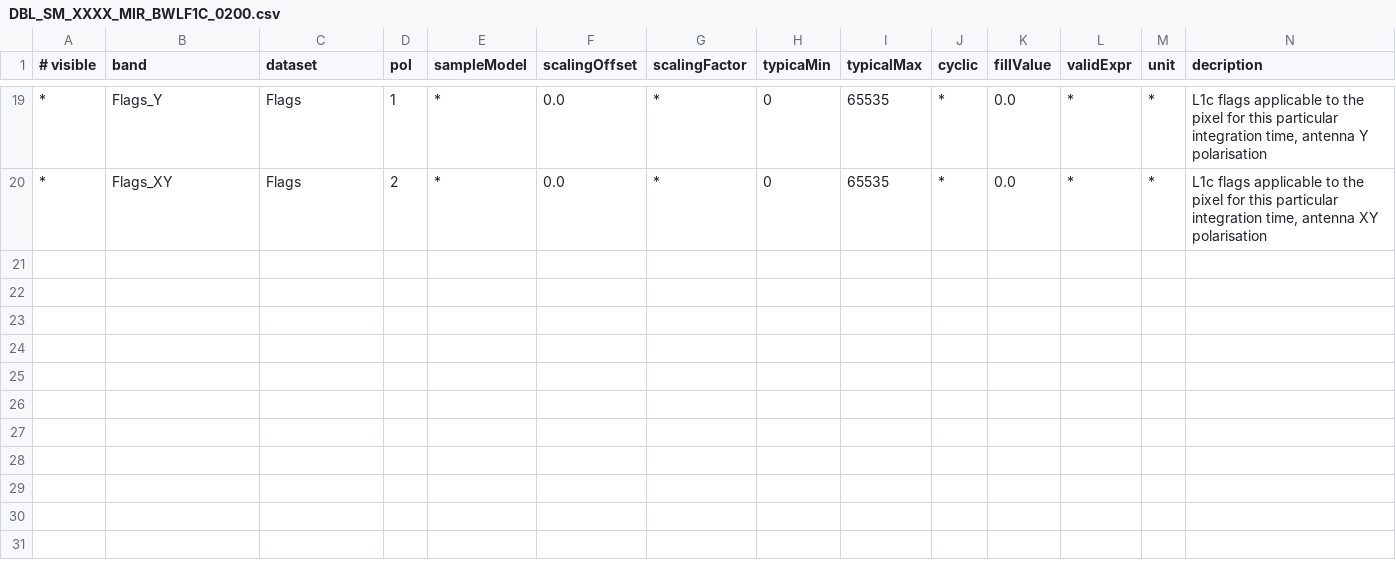
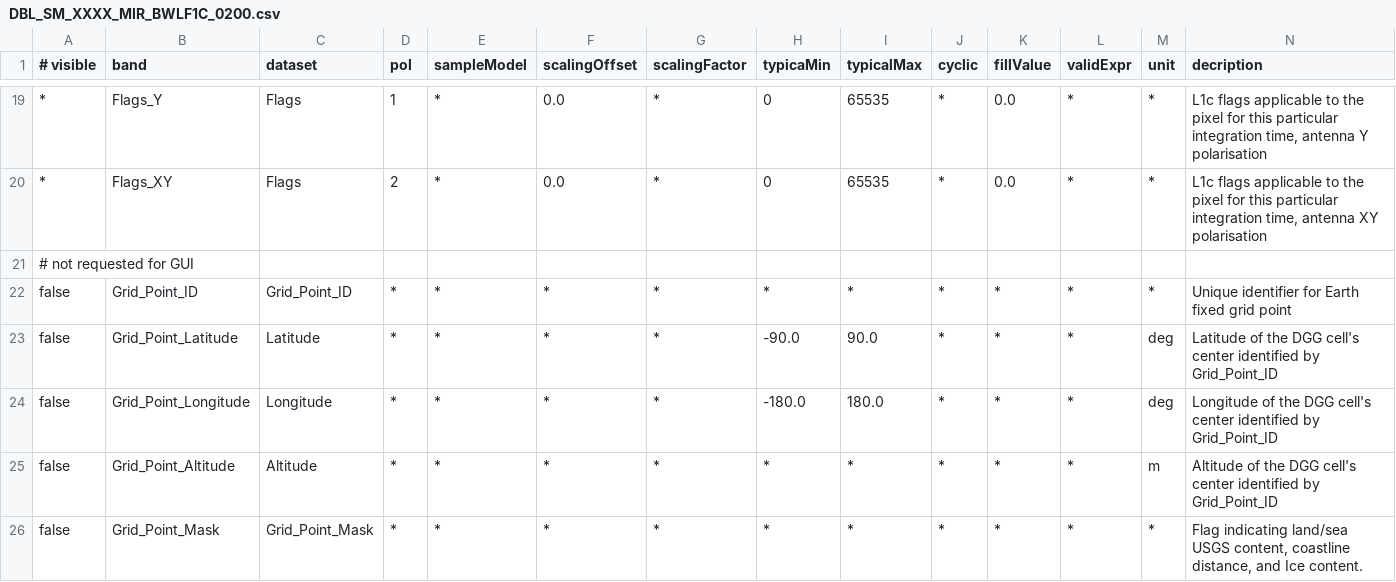
Before and after one commit to bcdev/smos-box, a CSV file: smos-reader/src/main/resources/org/esa/beam/dataio/smos/dddb/bands/MIR_/BWLF1C/DBL_SM_XXXX_MIR_BWLF1C_0200.csv, drawn as a sheet; only a part is shown, gaps mark what is left out; rows hold the shown columns only; the diff names each change by its address in the sheet, - before the commit and + after, or states it on an @@ line.

Commit message:
read members from schema - intermediate state. activated visible filed in DDDB, completed brows product band list

```diff
--- a/smos-reader/src/main/resources/org/esa/beam/dataio/smos/dddb/bands/MIR_/BWLF1C/DBL_SM_XXXX_MIR_BWLF1C_0200.csv
+++ b/smos-reader/src/main/resources/org/esa/beam/dataio/smos/dddb/bands/MIR_/BWLF1C/DBL_SM_XXXX_MIR_BWLF1C_0200.csv
+row 21: # not requested for GUI
+row 22: false | Grid_Point_ID | Grid_Point_ID | * | * | * | * | * | * | * | * | * | * | Unique identifier for Earth fixed grid point
+row 23: false | Grid_Point_Latitude | Latitude | * | * | * | * | -90.0 | 90.0 | * | * | * | deg | Latitude of the DGG cell's center identified by Grid_Point_ID
+row 24: false | Grid_Point_Longitude | Longitude | * | * | * | * | -180.0 | 180.0 | * | * | * | deg | Longitude of the DGG cell's center identified by Grid_Point_ID
+row 25: false | Grid_Point_Altitude | Altitude | * | * | * | * | * | * | * | * | * | m | Altitude of the DGG cell's center identified by Grid_Point_ID
+row 26: false | Grid_Point_Mask | Grid_Point_Mask | * | * | * | * | * | * | * | * | * | * | Flag indicating land/sea USGS content, coastline distance, and Ice content.
```
Also changed, not shown: smos-reader/src/main/resources/org/esa/beam/dataio/smos/dddb/bands/MIR_/BWLD1C/DBL_SM_XXXX_MIR_BWLD1C_0200.csv, smos-reader/src/main/resources/org/esa/beam/dataio/smos/dddb/bands/MIR_/BWLD1C/DBL_SM_XXXX_MIR_BWLD1C_0400.csv, 16 other files.
